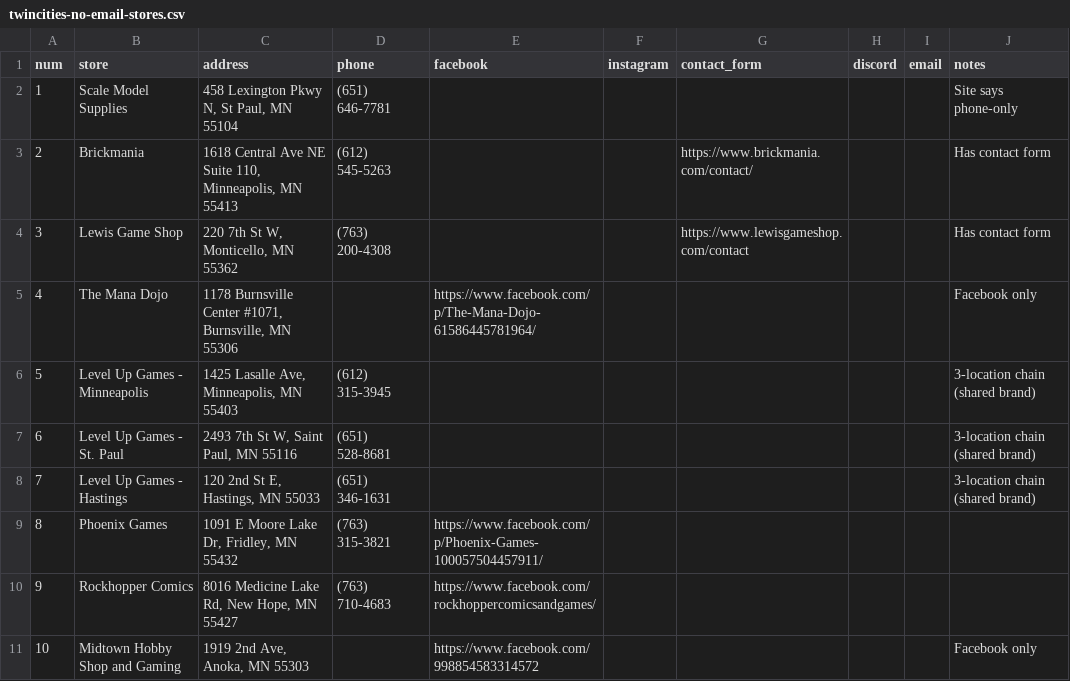
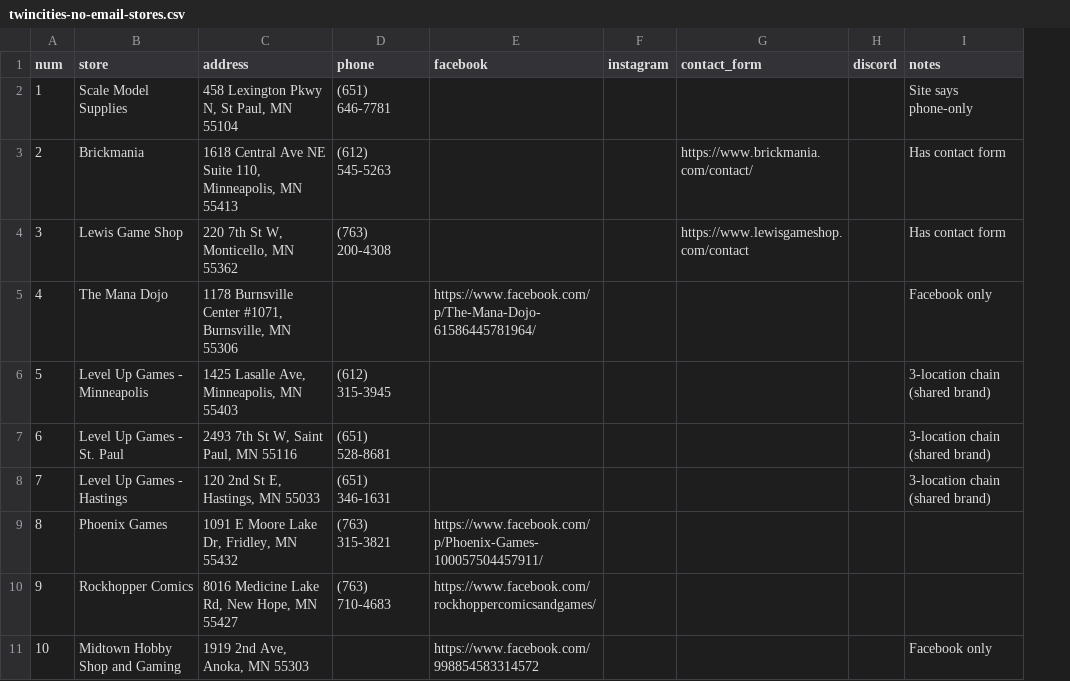
Before and after one commit to usshadowop/gwmap, a CSV file: docs/outreach/twincities-no-email-stores.csv, drawn as a sheet; only a part is shown; the diff names each change by its address in the sheet, - before the commit and + after, or states it on an @@ line.

```diff
--- a/docs/outreach/twincities-no-email-stores.csv
+++ b/docs/outreach/twincities-no-email-stores.csv
-column I (email), empty
```
Also changed, not shown: 2 other files.
